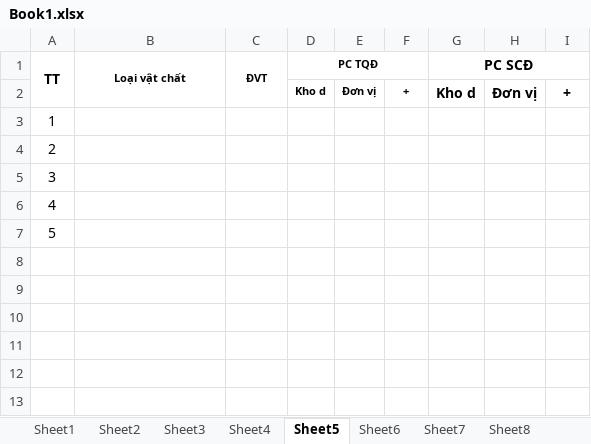
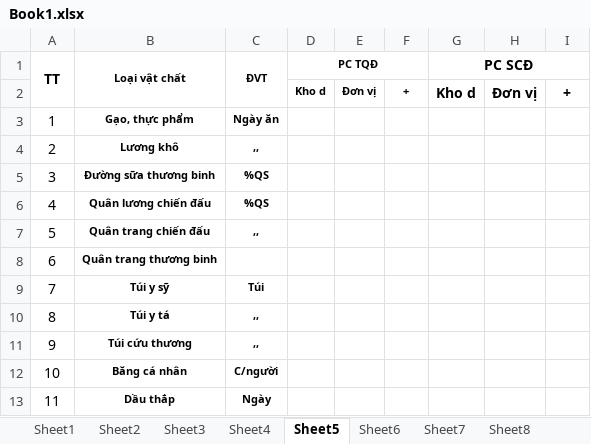
Before and after one commit to dth6323/BoDoiApp, an Excel workbook: Resources/Sheet/Book1.xlsx, sheet Sheet5, drawn as a sheet; values as stored, in another font and other column widths than the file's, no borders; the diff names each change by its address in the sheet, - before the commit and + after, or states it on an @@ line.

```diff
--- a/Resources/Sheet/Book1.xlsx (sheet Sheet5)
+++ b/Resources/Sheet/Book1.xlsx (sheet Sheet5)
-B3 (Loại vật chất): (empty)
+B3 (Loại vật chất): Gạo, thực phẩm
-C3 (ĐVT): (empty)
+C3 (ĐVT): Ngày ăn
-B4 (Loại vật chất): (empty)
+B4 (Loại vật chất): Lương khô
-C4 (ĐVT): (empty)
+C4 (ĐVT): ,,
-B5 (Loại vật chất): (empty)
+B5 (Loại vật chất): Đường sữa thương binh
-C5:C6 (ĐVT): (empty)
+C5:C6 (ĐVT): %QS
-B6 (Loại vật chất): (empty)
+B6 (Loại vật chất): Quân lương chiến đấu
-B7 (Loại vật chất): (empty)
+B7 (Loại vật chất): Quân trang chiến đấu
-C7 (ĐVT): (empty)
+C7 (ĐVT): ,,
+row 8: 6 | Quân trang thương binh
+row 9: 7 | Túi y sỹ | Túi
+row 10: 8 | Túi y tá | ,,
+row 11: 9 | Túi cứu thương | ,,
+row 12: 10 | Băng cá nhân | C/người
+row 13: 11 | Dầu thắp | Ngày
```
Also changed, not shown: sheet Sheet3, 17 other files.
